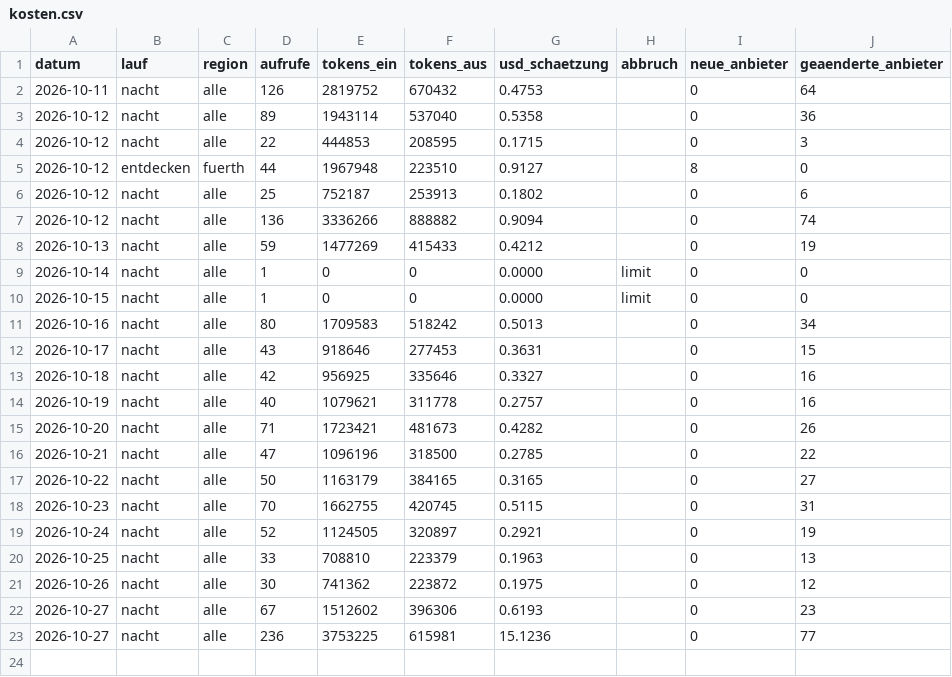
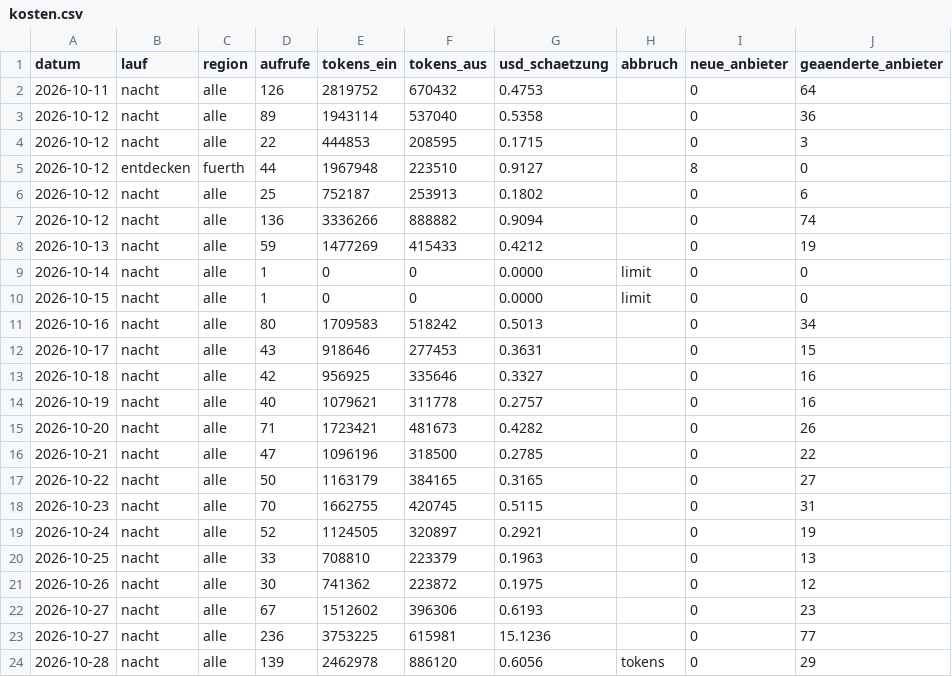
Before and after one commit to sbiastoch/zwergenplan, a CSV file: data/kosten.csv, drawn as a sheet.

```diff
--- a/data/kosten.csv
+++ b/data/kosten.csv
@@ -23 +23,2 @@ datum,lauf,region,aufrufe,tokens_ein,tokens_aus,usd_schaetzung,abbruch,neue_anbi
 2026-10-27,nacht,alle,236,3753225,615981,15.1236,,0,77
+2026-10-28,nacht,alle,139,2462978,886120,0.6056,tokens,0,29
```
Also changed, not shown: 37 other files.
